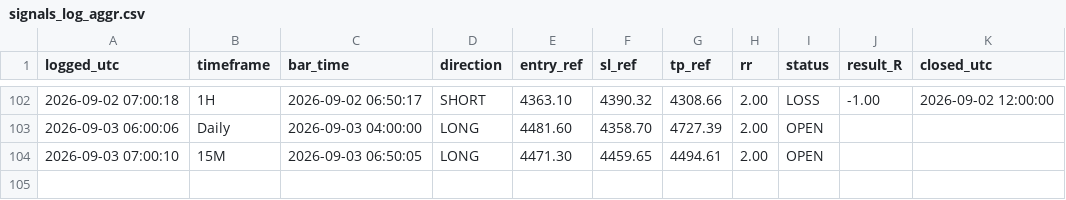
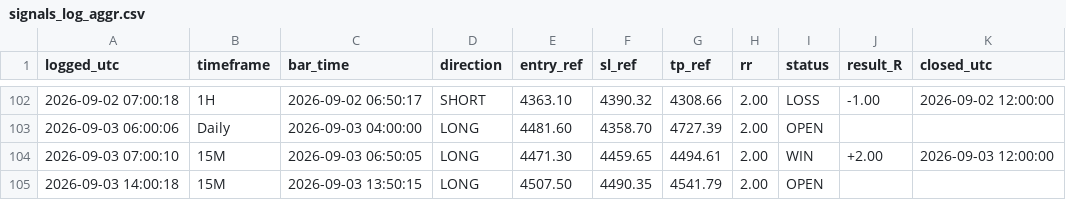
Before and after one commit to Edoardotrade/-xauusd-signal-bot, a CSV file: signals_log_aggr.csv, drawn as a sheet; only a part is shown, gaps mark what is left out.

```diff
--- a/signals_log_aggr.csv
+++ b/signals_log_aggr.csv
@@ -103,2 +103,3 @@ logged_utc,timeframe,bar_time,direction,entry_ref,sl_ref,tp_ref,rr,status,result
 2026-09-03 06:00:06,Daily,2026-09-03 04:00:00,LONG,4481.60,4358.70,4727.39,2.00,OPEN,,
-2026-09-03 07:00:10,15M,2026-09-03 06:50:05,LONG,4471.30,4459.65,4494.61,2.00,OPEN,,
+2026-09-03 07:00:10,15M,2026-09-03 06:50:05,LONG,4471.30,4459.65,4494.61,2.00,WIN,+2.00,2026-09-03 12:00:00
+2026-09-03 14:00:18,15M,2026-09-03 13:50:15,LONG,4507.50,4490.35,4541.79,2.00,OPEN,,
```
Also changed, not shown: 1 other file.
